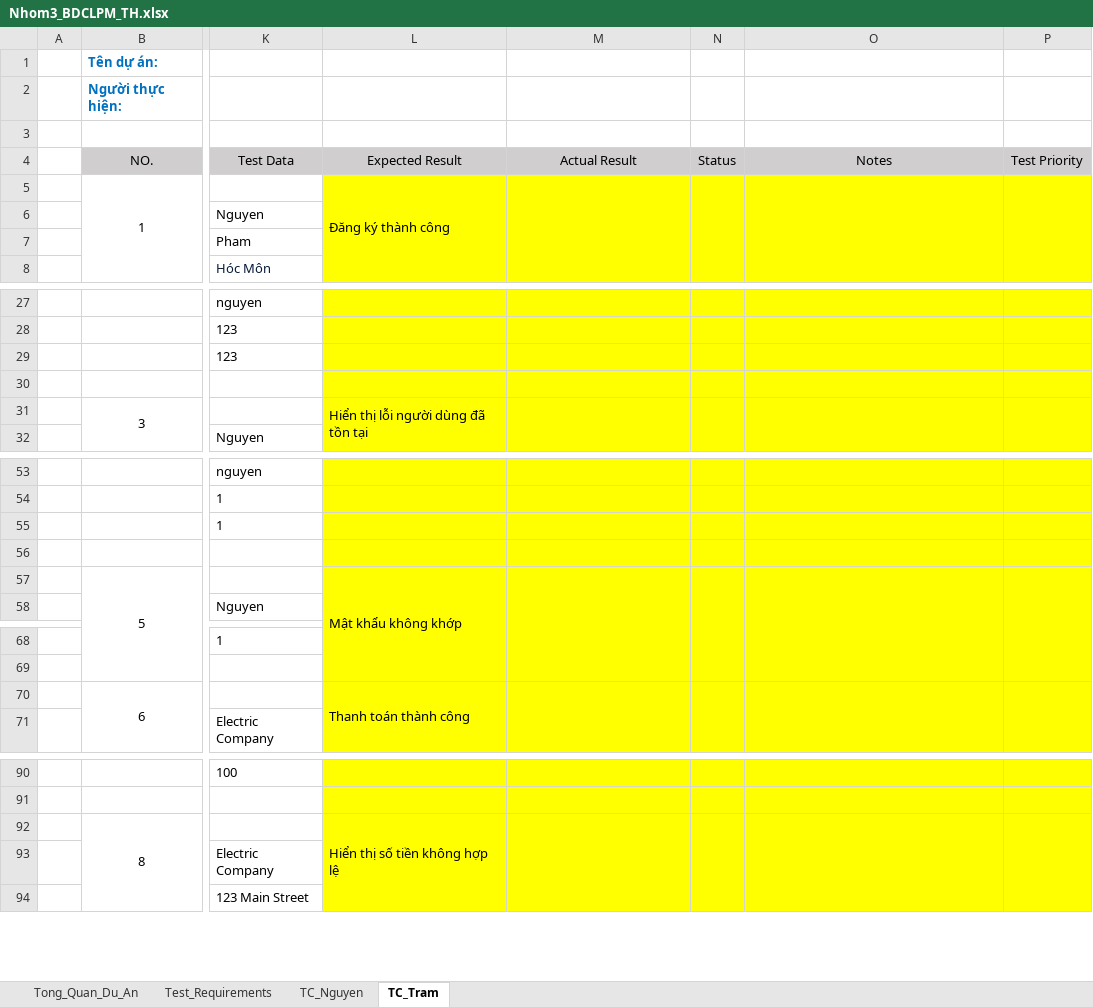
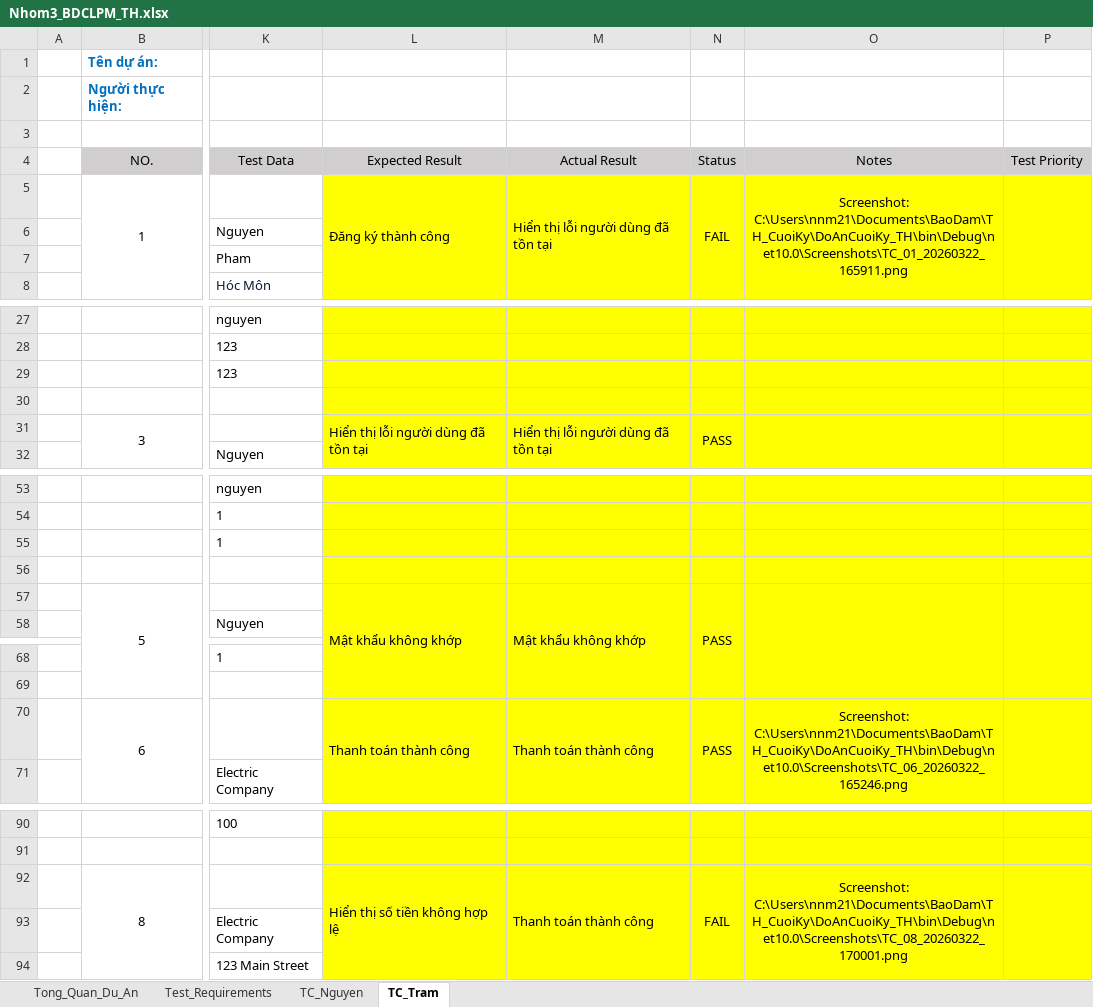
Before and after one commit to pn-knguyen/BDCLPM_DoAnCuoiKy_TH, an Excel workbook: Nhom3_BDCLPM_TH.xlsx, sheet TC_Tram, drawn as a sheet; only a part is shown, gaps mark what is left out; values as stored, in another font and other column widths than the file's, no borders; the diff covers the shown part only; the diff names each change by its address in the sheet, - before the commit and + after, or states it on an @@ line.

Commit message:
Excel file

```diff
--- a/Nhom3_BDCLPM_TH.xlsx (sheet TC_Tram)
+++ b/Nhom3_BDCLPM_TH.xlsx (sheet TC_Tram)
-M5: (empty)
+M5: Hiển thị lỗi người dùng đã tồn tại
-N5: (empty)
+N5: FAIL
-O5: (empty)
+O5: Screenshot: C:\Users\nnm21\Documents\BaoDam\TH_CuoiKy\DoAnCuoiKy_TH\bin\Debug\net10.0\Screenshots\TC_01_20260322_165911.png
-M31: (empty)
+M31: Hiển thị lỗi người dùng đã tồn tại
-N31: (empty)
+N31: PASS
-M57: (empty)
+M57: Mật khẩu không khớp
-N57: (empty)
+N57: PASS
-M70: (empty)
+M70: Thanh toán thành công
-N70: (empty)
+N70: PASS
-O70: (empty)
+O70: Screenshot: C:\Users\nnm21\Documents\BaoDam\TH_CuoiKy\DoAnCuoiKy_TH\bin\Debug\net10.0\Screenshots\TC_06_20260322_165246.png
-M92: (empty)
+M92: Thanh toán thành công
-N92: (empty)
+N92: FAIL
-O92: (empty)
+O92: Screenshot: C:\Users\nnm21\Documents\BaoDam\TH_CuoiKy\DoAnCuoiKy_TH\bin\Debug\net10.0\Screenshots\TC_08_20260322_170001.png
```
Also changed, not shown: 3 edited cells elsewhere in this sheet, sheet TC_Nguyen.
